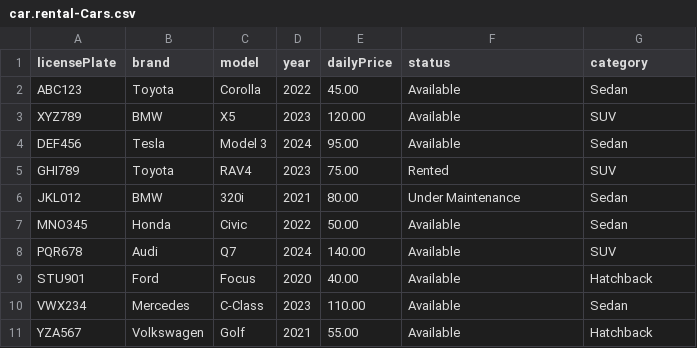
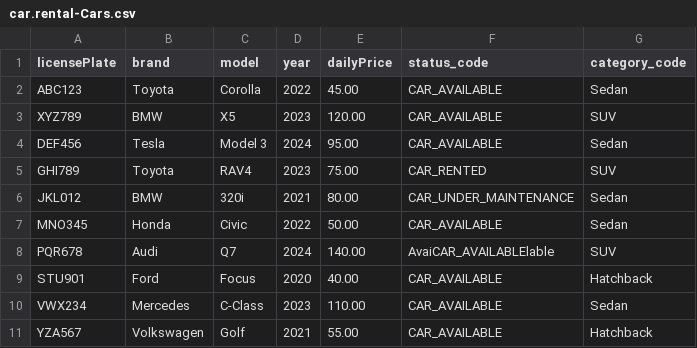
Before and after one commit to Amazonka20/cap-car-rental, a CSV file: db/data/car.rental-Cars.csv, drawn as a sheet.

Commit message:
two sections, List Report filter

```diff
--- a/db/data/car.rental-Cars.csv
+++ b/db/data/car.rental-Cars.csv
@@ -1,11 +1,11 @@
-licensePlate;brand;model;year;dailyPrice;status;category
-ABC123;Toyota;Corolla;2022;45.00;Available;Sedan
-XYZ789;BMW;X5;2023;120.00;Available;SUV
-DEF456;Tesla;Model 3;2024;95.00;Available;Sedan
-GHI789;Toyota;RAV4;2023;75.00;Rented;SUV
-JKL012;BMW;320i;2021;80.00;Under Maintenance;Sedan
-MNO345;Honda;Civic;2022;50.00;Available;Sedan
-PQR678;Audi;Q7;2024;140.00;Available;SUV
-STU901;Ford;Focus;2020;40.00;Available;Hatchback
-VWX234;Mercedes;C-Class;2023;110.00;Available;Sedan
-YZA567;Volkswagen;Golf;2021;55.00;Available;Hatchback
+licensePlate;brand;model;year;dailyPrice;status_code;category_code
+ABC123;Toyota;Corolla;2022;45.00;CAR_AVAILABLE;Sedan
+XYZ789;BMW;X5;2023;120.00;CAR_AVAILABLE;SUV
+DEF456;Tesla;Model 3;2024;95.00;CAR_AVAILABLE;Sedan
+GHI789;Toyota;RAV4;2023;75.00;CAR_RENTED;SUV
+JKL012;BMW;320i;2021;80.00;CAR_UNDER_MAINTENANCE;Sedan
+MNO345;Honda;Civic;2022;50.00;CAR_AVAILABLE;Sedan
+PQR678;Audi;Q7;2024;140.00;AvaiCAR_AVAILABLElable;SUV
+STU901;Ford;Focus;2020;40.00;CAR_AVAILABLE;Hatchback
+VWX234;Mercedes;C-Class;2023;110.00;CAR_AVAILABLE;Sedan
+YZA567;Volkswagen;Golf;2021;55.00;CAR_AVAILABLE;Hatchback
```
Also changed, not shown: 30 other files.
